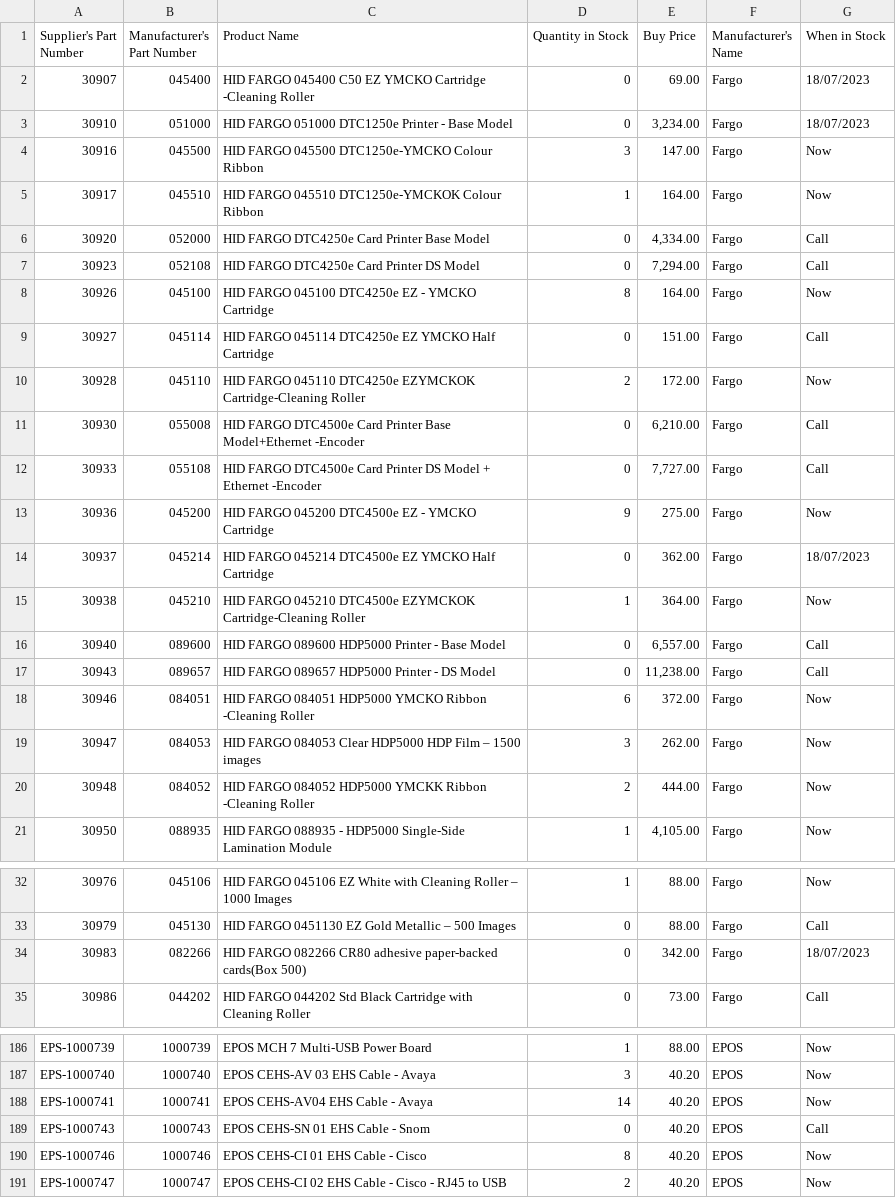
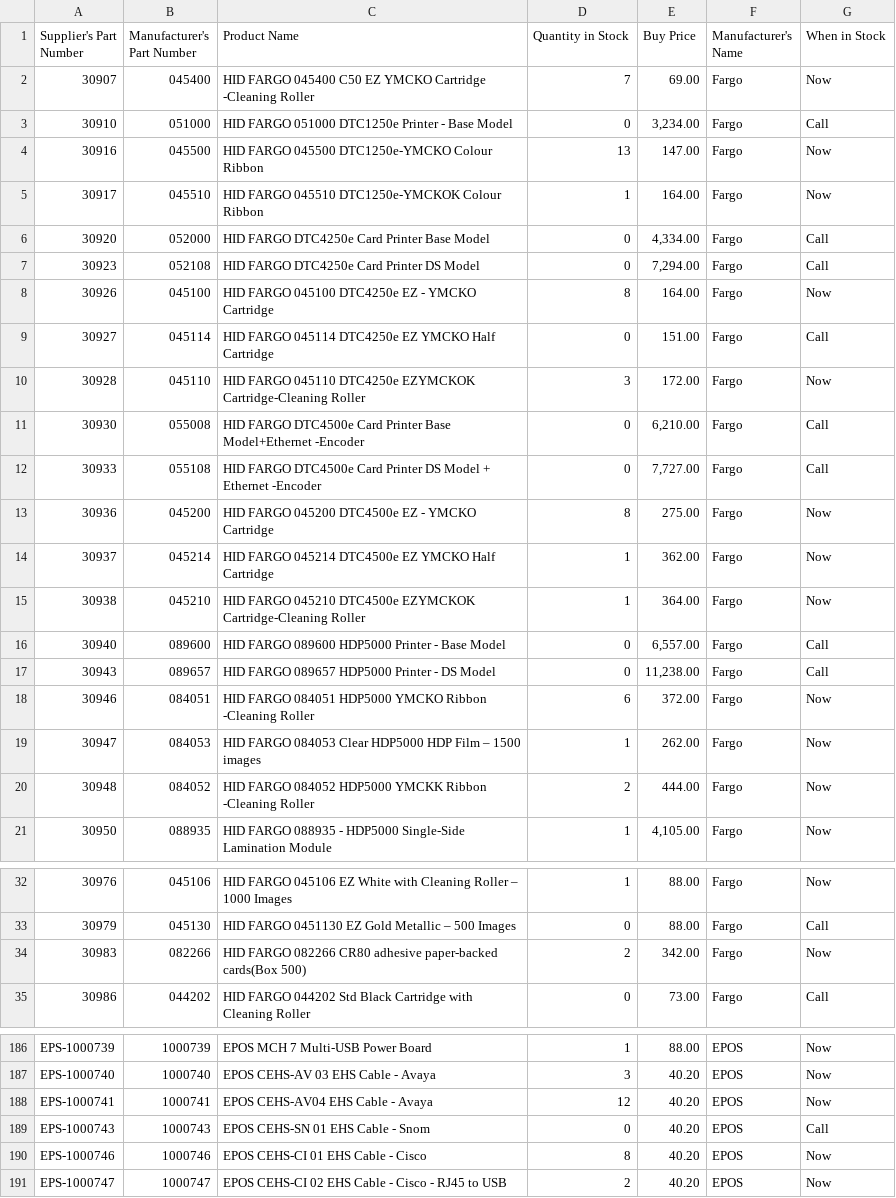
Before and after one commit to weberyuweili/cackle-catalogs, a CSV file: AG.csv, drawn as a sheet; only a part is shown, gaps mark what is left out; the diff covers the shown part only.

```diff
--- a/AG.csv
+++ b/AG.csv
@@ -1,5 +1,5 @@
 "Supplier's Part Number","Manufacturer's Part Number","Product Name","Quantity in Stock","Buy Price","Manufacturer's Name","When in Stock"
-"30907","045400","HID FARGO 045400 C50 EZ YMCKO Cartridge -Cleaning Roller",0,"69.00","Fargo","18/07/2023"
-"30910","051000","HID FARGO 051000 DTC1250e Printer - Base Model",0,"3,234.00","Fargo","18/07/2023"
-"30916","045500","HID FARGO 045500 DTC1250e-YMCKO Colour Ribbon",3,"147.00","Fargo","Now"
+"30907","045400","HID FARGO 045400 C50 EZ YMCKO Cartridge -Cleaning Roller",7,"69.00","Fargo","Now"
+"30910","051000","HID FARGO 051000 DTC1250e Printer - Base Model",0,"3,234.00","Fargo","Call"
+"30916","045500","HID FARGO 045500 DTC1250e-YMCKO Colour Ribbon",13,"147.00","Fargo","Now"
 "30917","045510","HID FARGO  045510 DTC1250e-YMCKOK Colour  Ribbon",1,"164.00","Fargo","Now"
@@ -9,7 +9,7 @@
 "30927","045114","HID FARGO 045114 DTC4250e EZ YMCKO Half Cartridge",0,"151.00","Fargo","Call"
-"30928","045110","HID FARGO 045110 DTC4250e EZYMCKOK Cartridge-Cleaning Roller",2,"172.00","Fargo","Now"
+"30928","045110","HID FARGO 045110 DTC4250e EZYMCKOK Cartridge-Cleaning Roller",3,"172.00","Fargo","Now"
 "30930","055008","HID FARGO DTC4500e Card Printer Base Model+Ethernet -Encoder",0,"6,210.00","Fargo","Call"
 "30933","055108","HID FARGO DTC4500e Card Printer DS Model + Ethernet -Encoder",0,"7,727.00","Fargo","Call"
-"30936","045200","HID FARGO 045200 DTC4500e EZ - YMCKO Cartridge",9,"275.00","Fargo","Now"
-"30937","045214","HID FARGO 045214 DTC4500e EZ YMCKO Half Cartridge",0,"362.00","Fargo","18/07/2023"
+"30936","045200","HID FARGO 045200 DTC4500e EZ - YMCKO Cartridge",8,"275.00","Fargo","Now"
+"30937","045214","HID FARGO 045214 DTC4500e EZ YMCKO Half Cartridge",1,"362.00","Fargo","Now"
 "30938","045210","HID FARGO 045210 DTC4500e EZYMCKOK Cartridge-Cleaning Roller",1,"364.00","Fargo","Now"
@@ -18,3 +18,3 @@
 "30946","084051","HID FARGO 084051 HDP5000 YMCKO Ribbon -Cleaning Roller",6,"372.00","Fargo","Now"
-"30947","084053","HID FARGO 084053 Clear HDP5000 HDP Film – 1500 images",3,"262.00","Fargo","Now"
+"30947","084053","HID FARGO 084053 Clear HDP5000 HDP Film – 1500 images",1,"262.00","Fargo","Now"
 "30948","084052","HID FARGO 084052 HDP5000 YMCKK Ribbon -Cleaning Roller",2,"444.00","Fargo","Now"
@@ -33,3 +33,3 @@
 "30979","045130","HID FARGO 0451130 EZ Gold Metallic  – 500 Images",0,"88.00","Fargo","Call"
-"30983","082266","HID FARGO 082266 CR80 adhesive paper-backed cards(Box 500)",0,"342.00","Fargo","18/07/2023"
+"30983","082266","HID FARGO 082266 CR80 adhesive paper-backed cards(Box 500)",2,"342.00","Fargo","Now"
 "30986","044202","HID FARGO 044202 Std Black Cartridge with Cleaning Roller",0,"73.00","Fargo","Call"
@@ -187,3 +187,3 @@
 "EPS-1000740","1000740","EPOS CEHS-AV 03 EHS Cable - Avaya",3,"40.20","EPOS","Now"
-"EPS-1000741","1000741","EPOS CEHS-AV04 EHS Cable - Avaya",14,"40.20","EPOS","Now"
+"EPS-1000741","1000741","EPOS CEHS-AV04 EHS Cable - Avaya",12,"40.20","EPOS","Now"
 "EPS-1000743","1000743","EPOS CEHS-SN 01 EHS Cable - Snom",0,"40.20","EPOS","Call"
```
Also changed, not shown: 9 edited cells elsewhere in this file, SNNT.csv, SYN.csv, 2 other files.
